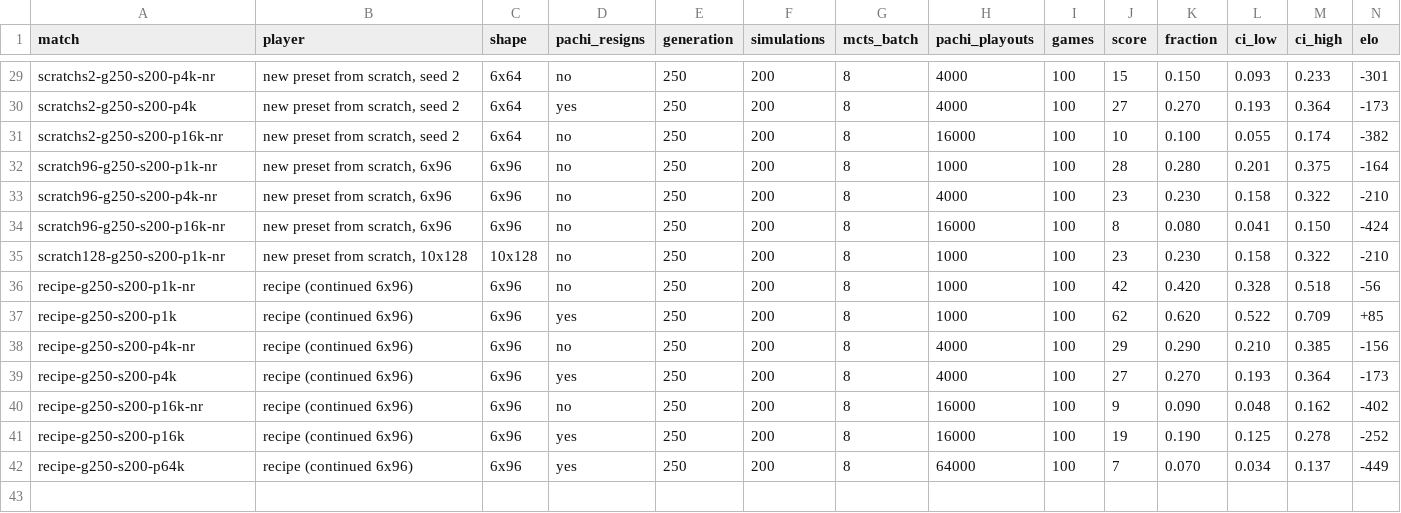
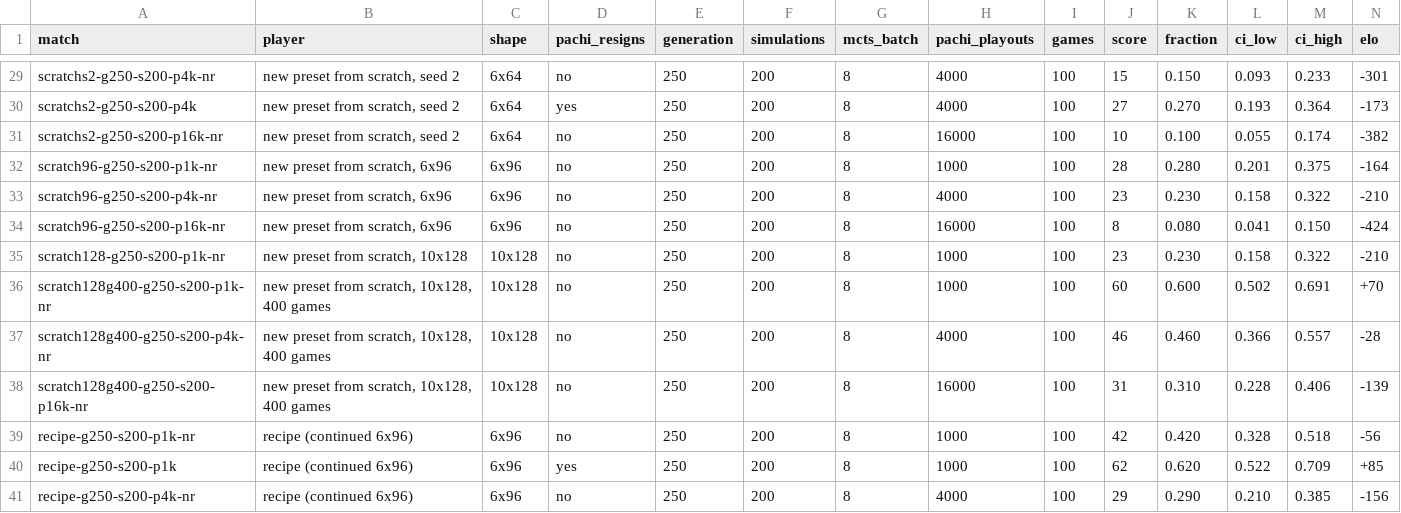
Before and after one commit to robominds/alphazero-go, a CSV file: docs/results/9x9-pachi/results.csv, drawn as a sheet; only a part is shown, gaps mark what is left out; the shorter side is filled out with more unchanged rows; rows hold the shown columns only; the diff names each change by its address in the sheet, - before the commit and + after, or states it on an @@ line.

```diff
--- a/docs/results/9x9-pachi/results.csv
+++ b/docs/results/9x9-pachi/results.csv
+row 36: scratch128g400-g250-s200-p1k-nr | new preset from scratch, 10x128, 400 games | 10x128 | no | 250 | 200 | 8 | 1000 | 100 | 60 | 0.600 | 0.502 | 0.691 | +70
+row 37: scratch128g400-g250-s200-p4k-nr | new preset from scratch, 10x128, 400 games | 10x128 | no | 250 | 200 | 8 | 4000 | 100 | 46 | 0.460 | 0.366 | 0.557 | -28
+row 38: scratch128g400-g250-s200-p16k-nr | new preset from scratch, 10x128, 400 games | 10x128 | no | 250 | 200 | 8 | 16000 | 100 | 31 | 0.310 | 0.228 | 0.406 | -139
```
Also changed, not shown: docs/results/9x9-gnugo/results.csv, 21 other files.
